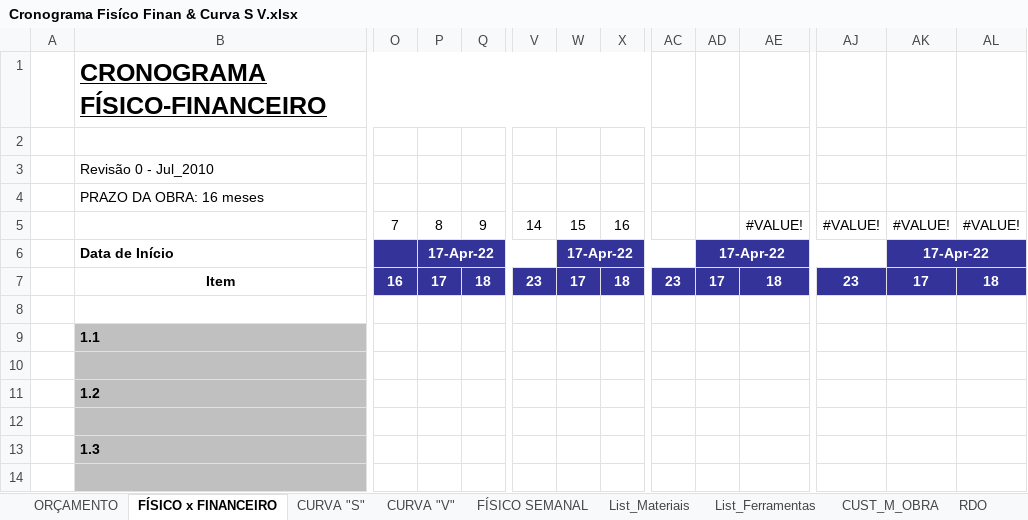
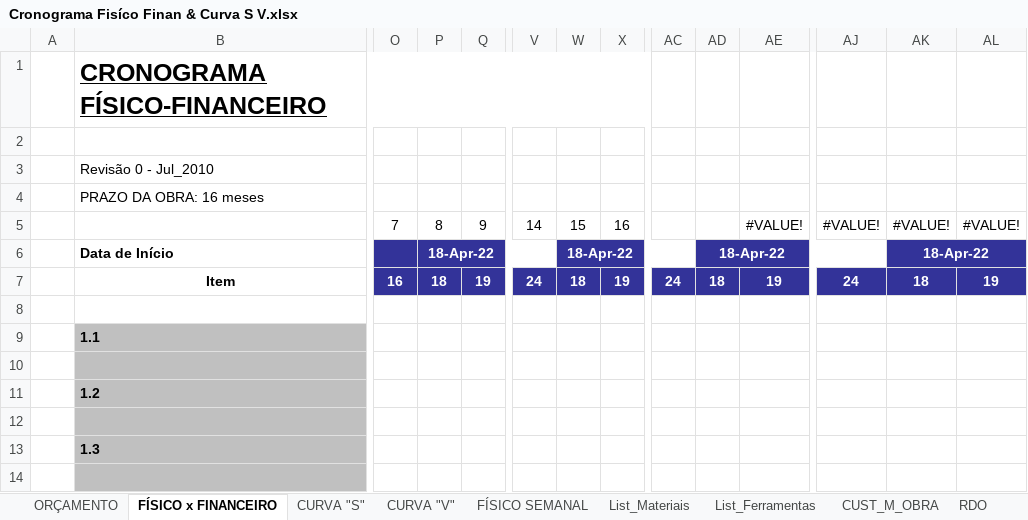
Before and after one commit to EdgardSancosta/Cronograma_Fisico_Financeiro, an Excel workbook: Cronograma Fisíco Finan & Curva S V.xlsx, sheet FÍSICO x FINANCEIRO, drawn as a sheet; only a part is shown, gaps mark what is left out; values as stored, in another font and other column widths than the file's, no borders; charts and pictures and conditional formats not drawn; removed rows and columns are numbered as before the commit, all else as after; rows hold the shown columns only; the diff names each change by its address in the sheet, - before the commit and + after, or states it on an @@ line.

Commit message:
Feriados

```diff
--- a/Cronograma Fisíco Finan & Curva S V.xlsx (sheet FÍSICO x FINANCEIRO)
+++ b/Cronograma Fisíco Finan & Curva S V.xlsx (sheet FÍSICO x FINANCEIRO)
-P6: 17-Apr-22
+P6: 18-Apr-22
-W6: 17-Apr-22
+W6: 18-Apr-22
-AD6: 17-Apr-22
+AD6: 18-Apr-22
-AK6: 17-Apr-22
+AK6: 18-Apr-22
-row 7:  | Item | 16 | 17 | 18 | 23 | 17 | 18 | 23 | 17 | 18 | 23 | 17 | 18
+row 7:  | Item | 16 | 18 | 19 | 24 | 18 | 19 | 24 | 18 | 19 | 24 | 18 | 19
```
Also changed, not shown: sheet CUST_M_OBRA, sheet List_Materiais, sheet List_Ferramentas, sheet RDO, formulas that keep their value, charts or pictures.
